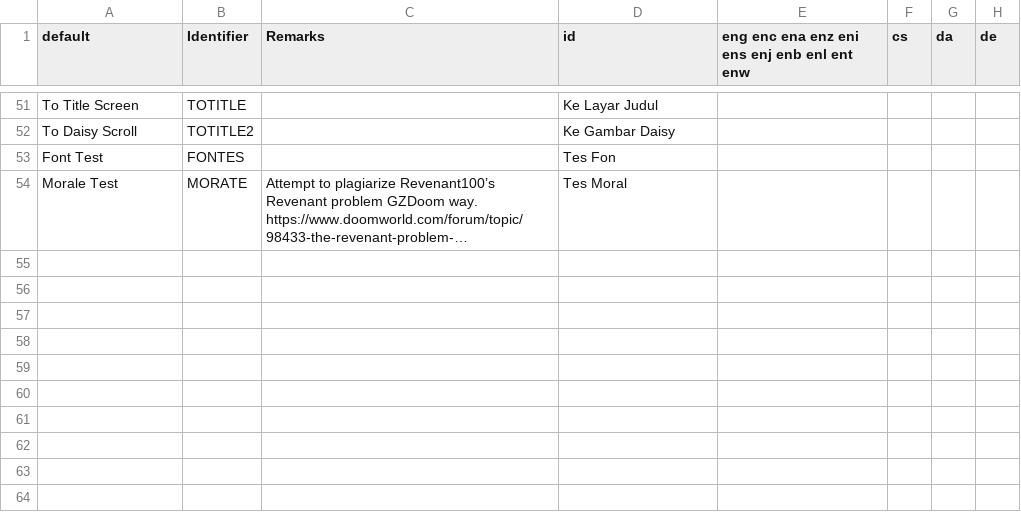
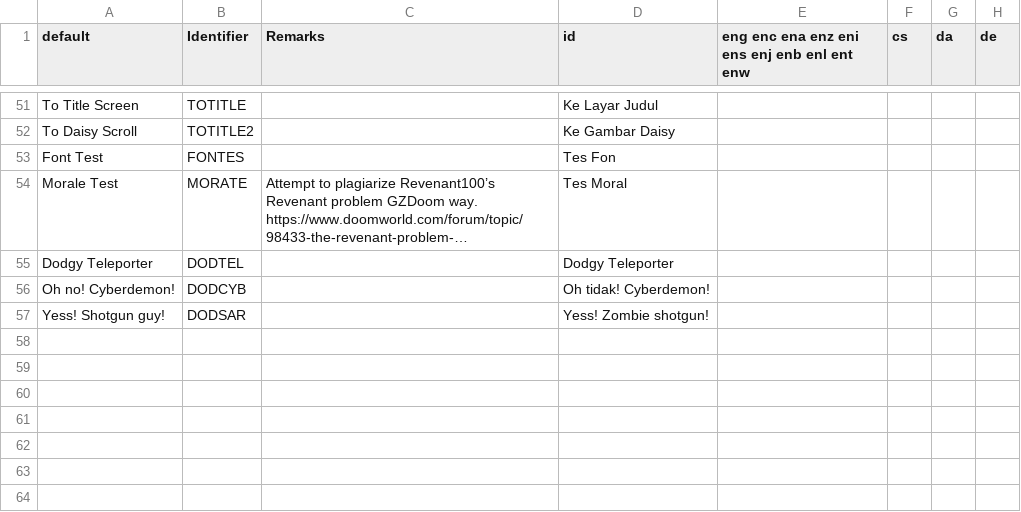
Before and after one commit to Perkedel/Lah-Mboh, a CSV file: LANGUAGE.csv, drawn as a sheet; only a part is shown, gaps mark what is left out; long unchanged cells end in …; the diff covers the shown part only; the diff names each change by its address in the sheet, - before the commit and + after, or states it on an @@ line.

```diff
--- a/LANGUAGE.csv
+++ b/LANGUAGE.csv
-row 55: (empty)
+row 55: Dodgy Teleporter | DODTEL |  | Dodgy Teleporter
-row 56: (empty)
+row 56: Oh no! Cyberdemon! | DODCYB |  | Oh tidak! Cyberdemon!
-row 57: (empty)
+row 57: Yess! Shotgun guy! | DODSAR |  | Yess! Zombie shotgun!
```
Also changed, not shown: 22 added rows elsewhere in this file, 18 other files.
